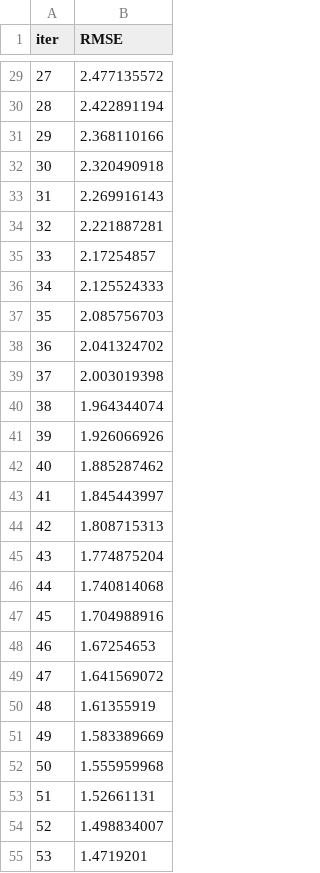
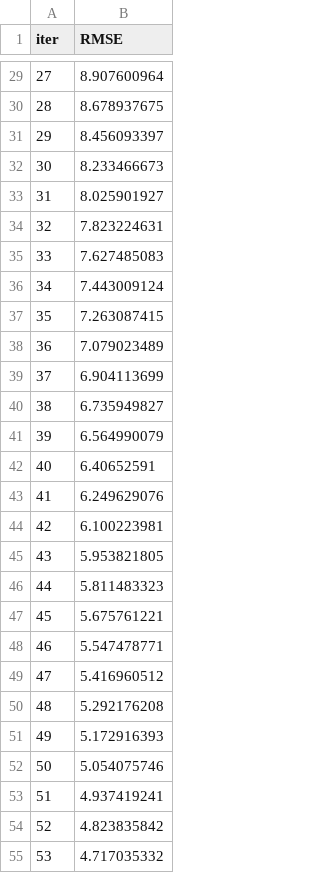
Before and after one commit to QuantConsulting/GOLD-FORECAST, a TSV file: notebooks/catboost_info/learn_error.tsv, drawn as a sheet; only a part is shown, gaps mark what is left out; the diff covers the shown part only.

```diff
--- a/notebooks/catboost_info/learn_error.tsv
+++ b/notebooks/catboost_info/learn_error.tsv
@@ -29,27 +29,27 @@ iter	RMSE
-27	2.477135572
-28	2.422891194
-29	2.368110166
-30	2.320490918
-31	2.269916143
-32	2.221887281
-33	2.17254857
-34	2.125524333
-35	2.085756703
-36	2.041324702
-37	2.003019398
-38	1.964344074
-39	1.926066926
-40	1.885287462
-41	1.845443997
-42	1.808715313
-43	1.774875204
-44	1.740814068
-45	1.704988916
-46	1.67254653
-47	1.641569072
-48	1.61355919
-49	1.583389669
-50	1.555959968
-51	1.52661131
-52	1.498834007
-53	1.4719201
+27	8.907600964
+28	8.678937675
+29	8.456093397
+30	8.233466673
+31	8.025901927
+32	7.823224631
+33	7.627485083
+34	7.443009124
+35	7.263087415
+36	7.079023489
+37	6.904113699
+38	6.735949827
+39	6.564990079
+40	6.40652591
+41	6.249629076
+42	6.100223981
+43	5.953821805
+44	5.811483323
+45	5.675761221
+46	5.547478771
+47	5.416960512
+48	5.292176208
+49	5.172916393
+50	5.054075746
+51	4.937419241
+52	4.823835842
+53	4.717035332
```
Also changed, not shown: 73 edited cells elsewhere in this file, notebooks/catboost_info/time_left.tsv, 3 other files.
